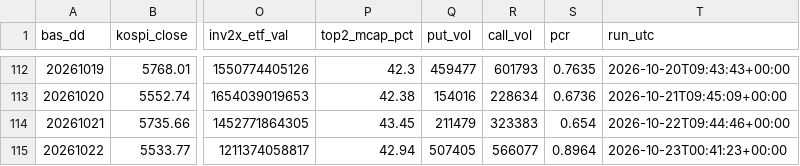
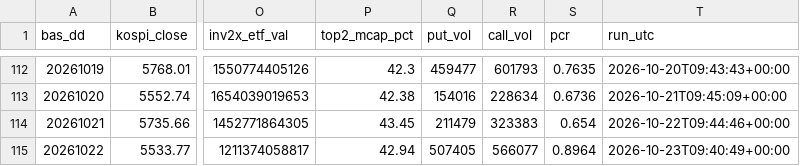
Before and after one commit to Leelll1/Screen, a CSV file: results/krx/ews_daily.csv, drawn as a sheet; only a part is shown, gaps mark what is left out; the diff names each change by its address in the sheet, - before the commit and + after, or states it on an @@ line.

```diff
--- a/results/krx/ews_daily.csv
+++ b/results/krx/ews_daily.csv
-T115 (run_utc): 2026-10-23T00:41:23+00:00
+T115 (run_utc): 2026-10-23T09:40:49+00:00
```
Also changed, not shown: results/_meta/source_health_202610.csv, results/fss/ews_fss.csv, 6 other files.
